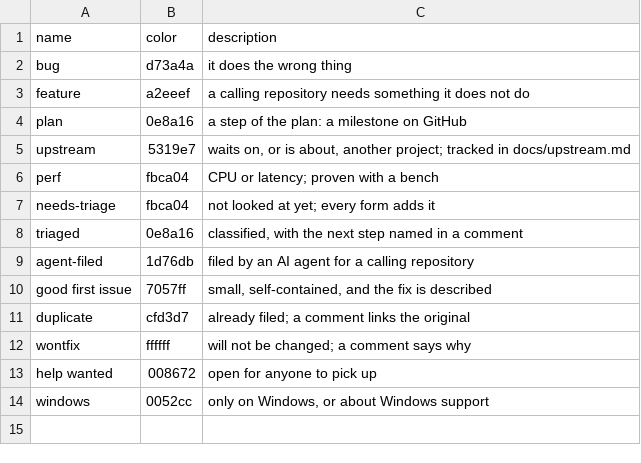
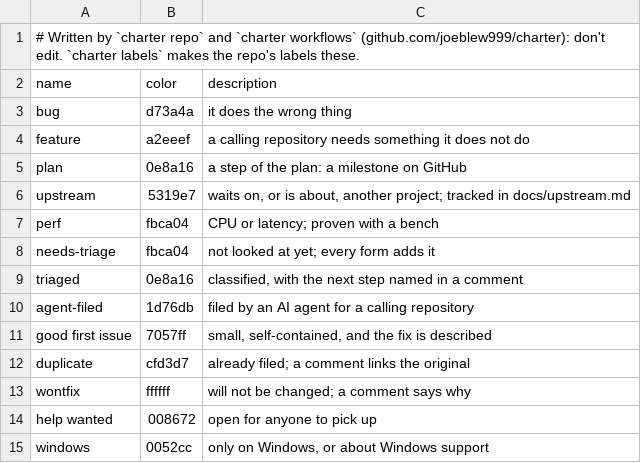
Before and after one commit to joeblew999/charter, a TSV file: .github/labels.tsv, drawn as a sheet; the diff names each change by its address in the sheet, - before the commit and + after, or states it on an @@ line.

Commit message:
Every file charter writes into a repo says so in its first lines: Written by charter <command>, don't edit (charter's) or Started by charter <command>, yours to edit (labels.tsv, renovate.json and what adopt and new write once had no mark); a test fails on a template without it; charter files lists them and whether charter's match. repo: a repo that is not a project gets one workflow, repo-check (docs:check, repo:check, upstream:status; read-only token), unless workflow = false (#77)

```diff
--- a/.github/labels.tsv
+++ b/.github/labels.tsv
+row 1: # Written by `charter repo` and `charter workflows` (github.com/joeblew999/charter): don't edit. `charter labels` makes the repo's labels these.
```
Also changed, not shown: cmd/charter/github/labels.tsv, 29 other files.
